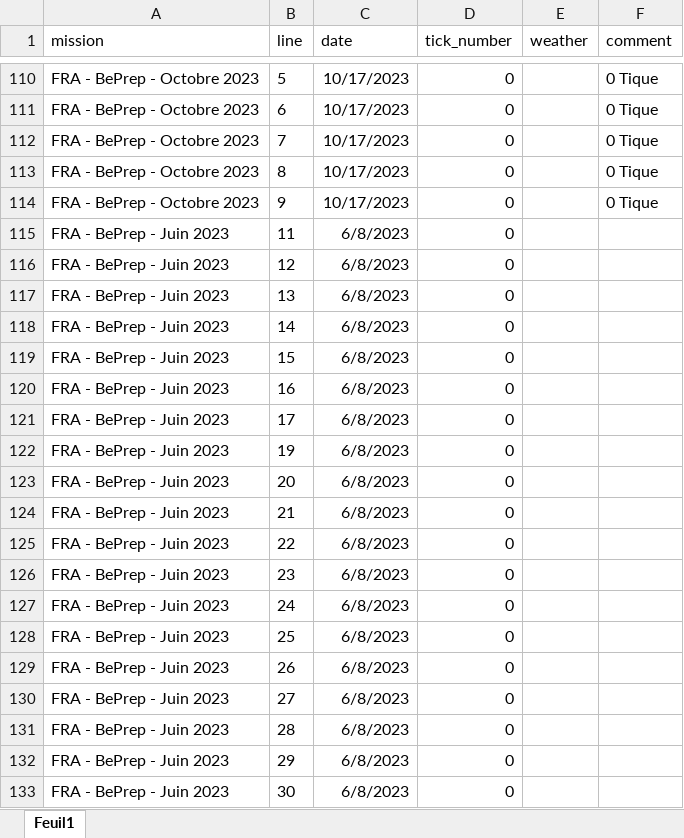
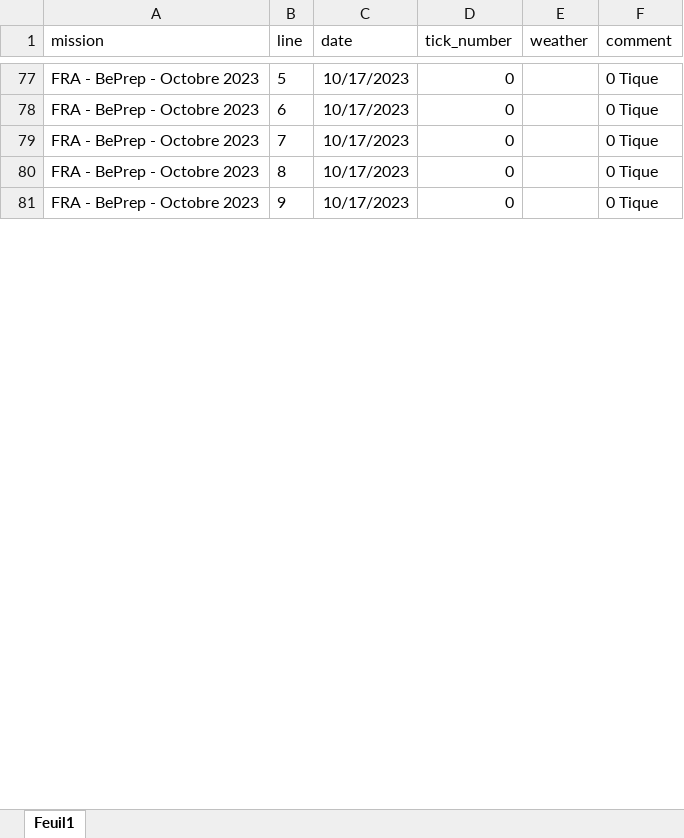
Before and after one commit to aoberard/03_pathogens_analysis, an Excel workbook: data/raw-data/raw-ticks/collect/20240730_collect_tick.xlsx, sheet Feuil1, drawn as a sheet; only a part is shown, gaps mark what is left out; values as stored, in another font and other column widths than the file's, no borders; removed rows and columns are numbered as before the commit, all else as after; the diff covers the shown part only; the diff names each change by its address in the sheet, - before the commit and + after, or states it on an @@ line.

```diff
--- a/data/raw-data/raw-ticks/collect/20240730_collect_tick.xlsx (sheet Feuil1)
+++ b/data/raw-data/raw-ticks/collect/20240730_collect_tick.xlsx (sheet Feuil1)
-row 115: FRA - BePrep - Juin 2023 | 11 | 6/8/2023 | 0
-row 116: FRA - BePrep - Juin 2023 | 12 | 6/8/2023 | 0
-row 117: FRA - BePrep - Juin 2023 | 13 | 6/8/2023 | 0
-row 118: FRA - BePrep - Juin 2023 | 14 | 6/8/2023 | 0
-row 119: FRA - BePrep - Juin 2023 | 15 | 6/8/2023 | 0
-row 120: FRA - BePrep - Juin 2023 | 16 | 6/8/2023 | 0
-row 121: FRA - BePrep - Juin 2023 | 17 | 6/8/2023 | 0
-row 122: FRA - BePrep - Juin 2023 | 19 | 6/8/2023 | 0
-row 123: FRA - BePrep - Juin 2023 | 20 | 6/8/2023 | 0
-row 124: FRA - BePrep - Juin 2023 | 21 | 6/8/2023 | 0
-row 125: FRA - BePrep - Juin 2023 | 22 | 6/8/2023 | 0
-row 126: FRA - BePrep - Juin 2023 | 23 | 6/8/2023 | 0
-row 127: FRA - BePrep - Juin 2023 | 24 | 6/8/2023 | 0
-row 128: FRA - BePrep - Juin 2023 | 25 | 6/8/2023 | 0
-row 129: FRA - BePrep - Juin 2023 | 26 | 6/8/2023 | 0
-row 130: FRA - BePrep - Juin 2023 | 27 | 6/8/2023 | 0
-row 131: FRA - BePrep - Juin 2023 | 28 | 6/8/2023 | 0
-row 132: FRA - BePrep - Juin 2023 | 29 | 6/8/2023 | 0
-row 133: FRA - BePrep - Juin 2023 | 30 | 6/8/2023 | 0
```
Also changed, not shown: 3 added rows, 52 removed rows and 50 edited cells elsewhere in this sheet, data/raw-data/raw-ticks/collect/export_site_ticks_alois20240730.xlsx, 2 other files.
